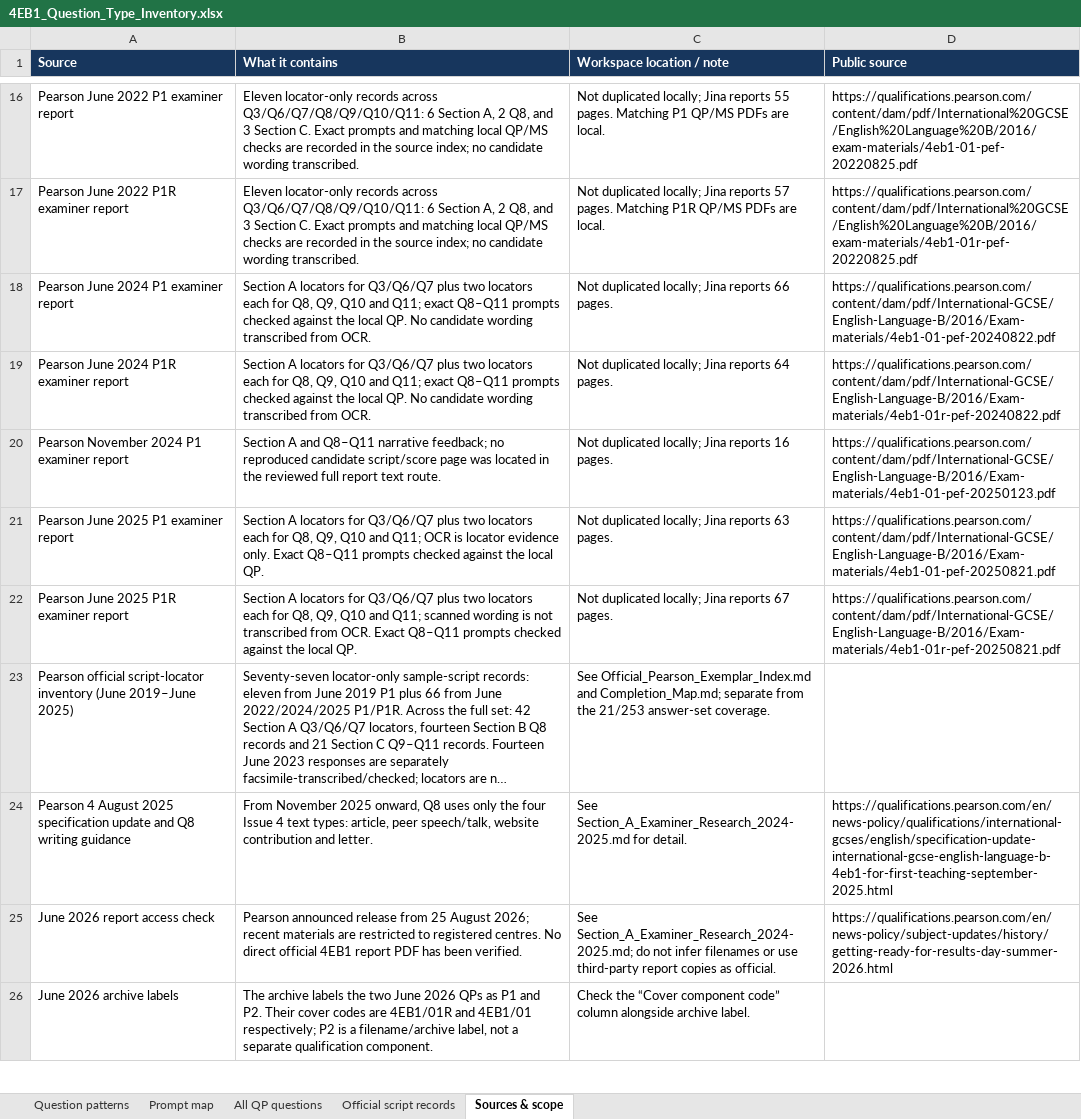
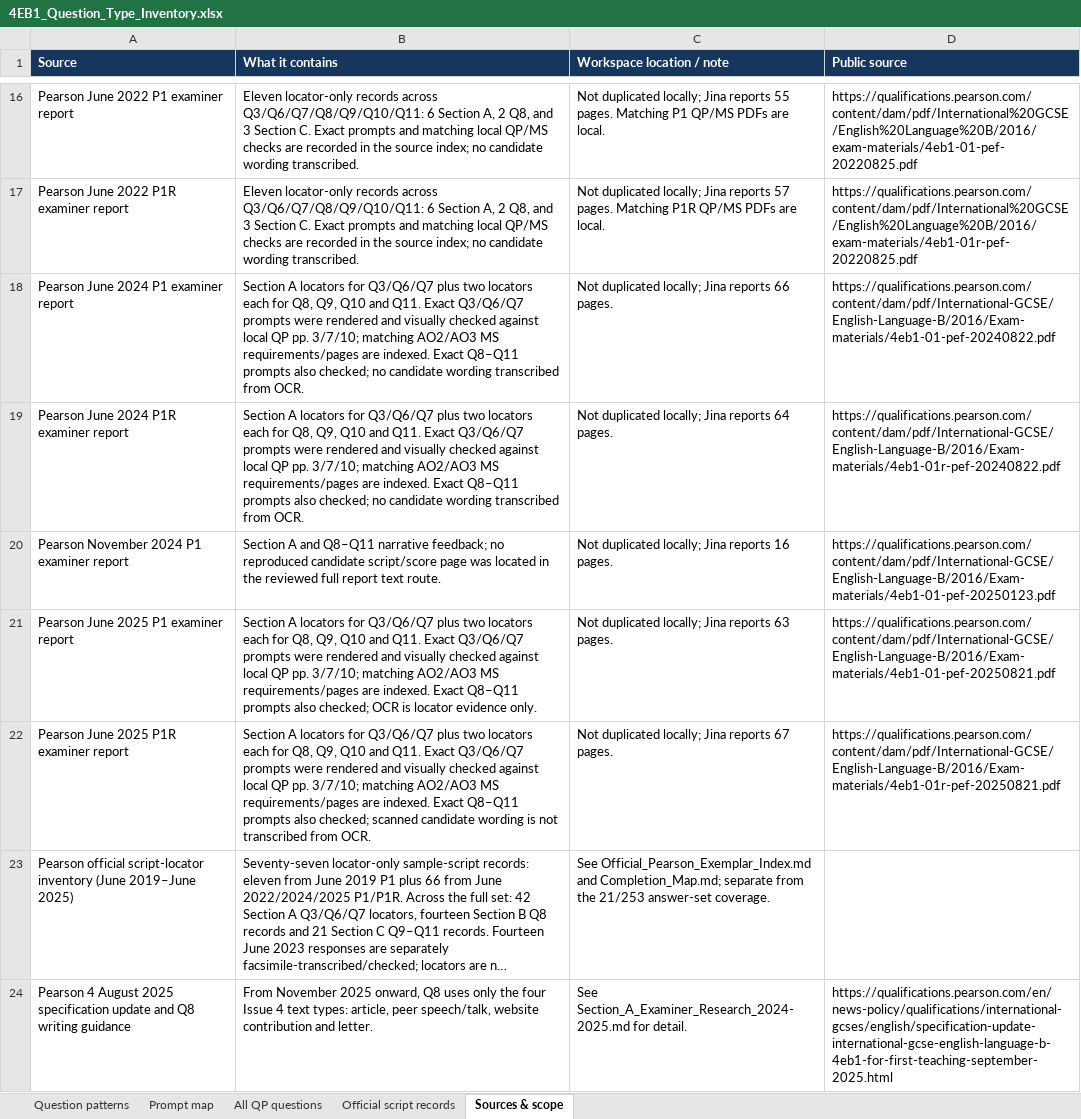
Before and after one commit to MythicalXenos/IGCSE-Omega, an Excel workbook: English_Answer_Bank/4EB1_Question_Type_Inventory.xlsx, sheet Sources & scope, drawn as a sheet; only a part is shown, gaps mark what is left out; the shorter side is filled out with more unchanged rows; long unchanged cells end in …; values as stored, in another font and other column widths than the file's, no borders; table styles not drawn; the diff names each change by its address in the sheet, - before the commit and + after, or states it on an @@ line.

Commit message:
Verify recent 4EB1 Section A prompts
Co-authored-by: arena-agent <297053741+arena-agent@users.noreply.github.com>

```diff
--- a/English_Answer_Bank/4EB1_Question_Type_Inventory.xlsx (sheet Sources & scope)
+++ b/English_Answer_Bank/4EB1_Question_Type_Inventory.xlsx (sheet Sources & scope)
-B18:B19 (What it contains): …Q10 and Q11; exact Q8–Q11 prompts checked against the local QP. No candidate wording…
+B18:B19 (What it contains): …Q10 and Q11. Exact Q3/Q6/Q7 prompts were rendered and visually checked against local QP pp. 3/7/10; matching AO2/AO3 MS requirements/pages are indexed. Exact Q8–Q11 prompts also checked; no candidate wording…
-B21 (What it contains): …Q10 and Q11; OCR is locator evidence only. Exact Q8–Q11 prompts checked against the local QP.
+B21 (What it contains): …Q10 and Q11. Exact Q3/Q6/Q7 prompts were rendered and visually checked against local QP pp. 3/7/10; matching AO2/AO3 MS requirements/pages are indexed. Exact Q8–Q11 prompts also checked; OCR is locator evidence only.
-B22 (What it contains): …Q10 and Q11; scanned wording is not transcribed from OCR. Exact Q8–Q11 prompts checked against the local QP.
+B22 (What it contains): …Q10 and Q11. Exact Q3/Q6/Q7 prompts were rendered and visually checked against local QP pp. 3/7/10; matching AO2/AO3 MS requirements/pages are indexed. Exact Q8–Q11 prompts also checked; scanned candidate wording is not transcribed from OCR.
```
Also changed, not shown: 5 other files.
